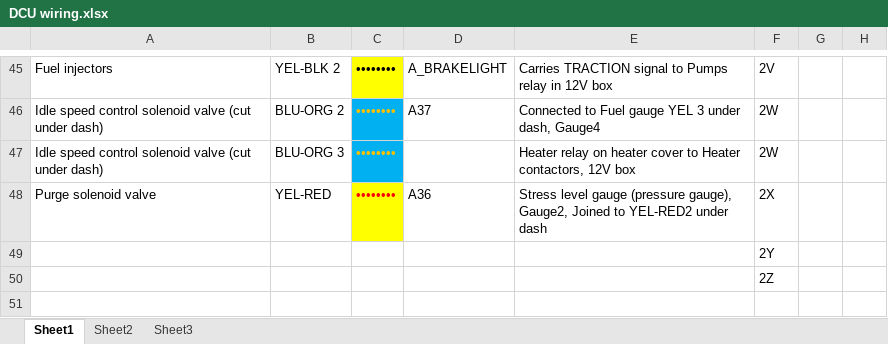
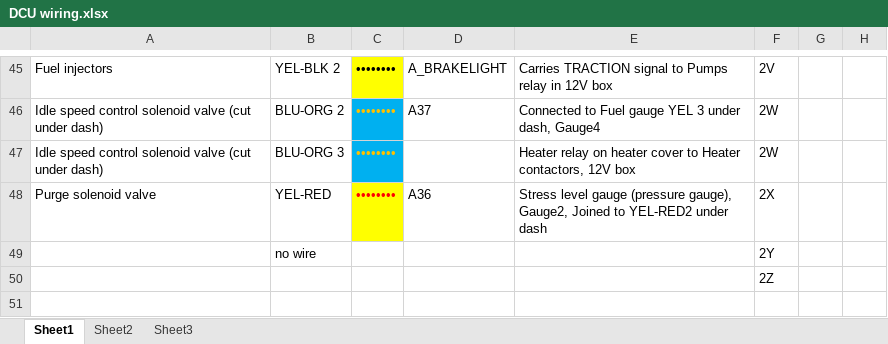
Before and after one commit to dkeenan7/LyteFyba, an Excel workbook: master/tritium/DCU wiring.xlsx, sheet Sheet1, drawn as a sheet; only a part is shown, gaps mark what is left out; values as stored, in another font and other column widths than the file's, no borders; the diff covers the shown part only; the diff names each change by its address in the sheet, - before the commit and + after, or states it on an @@ line.

Commit message:
Changed cruise control / speed limiting indicator lamp from LED_FAULT_1 (alternator light) to LED_FAULT_3 (headlight retractor light). Changed the EVCU wiring diagram and spreadsheet to include wiring from LED_FAULT_3 to the headlight retractor light on the dash via a red-black wire and a diode.

```diff
--- a/master/tritium/DCU wiring.xlsx (sheet Sheet1)
+++ b/master/tritium/DCU wiring.xlsx (sheet Sheet1)
-B49: (empty)
+B49: no wire
```
Also changed, not shown: 13 edited cells elsewhere in this sheet, 4 other files.
